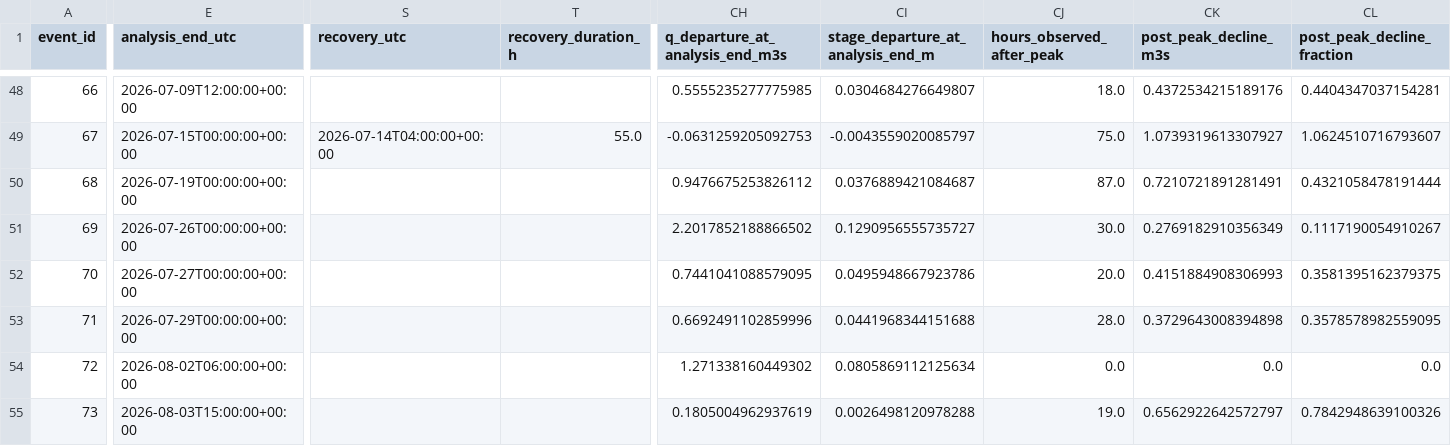
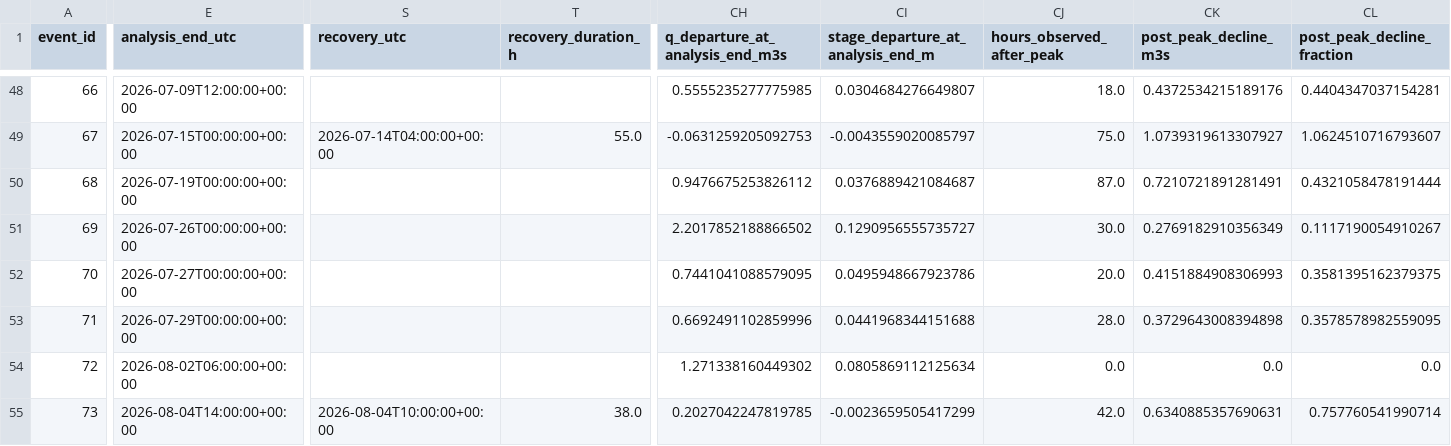
Before and after one commit to stevester-codes/sturgeon-river-hydrology, a CSV file: output/historical_event_backfill/historical_response_target_diagnostics.csv, drawn as a sheet; only a part is shown, gaps mark what is left out; the diff covers the shown part only; the diff names each change by its address in the sheet, - before the commit and + after, or states it on an @@ line.

```diff
--- a/output/historical_event_backfill/historical_response_target_diagnostics.csv
+++ b/output/historical_event_backfill/historical_response_target_diagnostics.csv
-E55 (analysis_end_utc): 2026-08-03T15:00:00+00:00
+E55 (analysis_end_utc): 2026-08-04T14:00:00+00:00
-S55 (recovery_utc): (empty)
+S55 (recovery_utc): 2026-08-04T10:00:00+00:00
-T55 (recovery_duration_h): (empty)
+T55 (recovery_duration_h): 38.0
-CH55 (q_departure_at_analysis_end_m3s): 0.1805004962937619
+CH55 (q_departure_at_analysis_end_m3s): 0.2027042247819785
-CI55: 0.0026498120978288
+CI55: -0.0023659505417299
-CJ55 (hours_observed_after_peak): 19.0
+CJ55 (hours_observed_after_peak): 42.0
-CK55 (post_peak_decline_m3s): 0.6562922642572797
+CK55 (post_peak_decline_m3s): 0.6340885357690631
-CL55 (post_peak_decline_fraction): 0.7842948639100326
+CL55 (post_peak_decline_fraction): 0.757760541990714
```
Also changed, not shown: 10 edited cells elsewhere in this file, output/historical_event_backfill/historical_censored_response_predictions.csv, output/historical_event_backfill/historical_spatial_events.csv, 11 other files.
